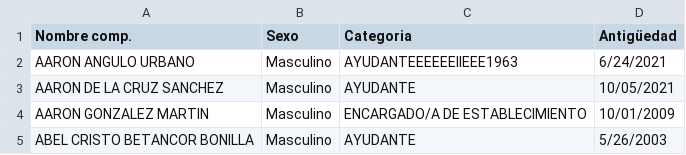
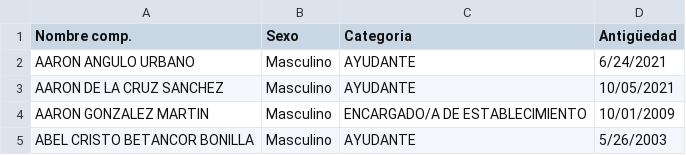
Before and after one commit to norbertoccoo/CCOO, a CSV file: CENSO.csv, drawn as a sheet; only a part is shown.

Commit message:
Update CENSO.csv

```diff
--- a/CENSO.csv
+++ b/CENSO.csv
@@ -1,3 +1,3 @@
 Nombre comp.,Sexo,Categoria,Antigüedad
-AARON ANGULO URBANO,Masculino,AYUDANTEEEEEEIIEEE1963,6/24/2021
+AARON ANGULO URBANO,Masculino,AYUDANTE,6/24/2021
 AARON DE LA CRUZ SANCHEZ,Masculino,AYUDANTE,10/05/2021
```
